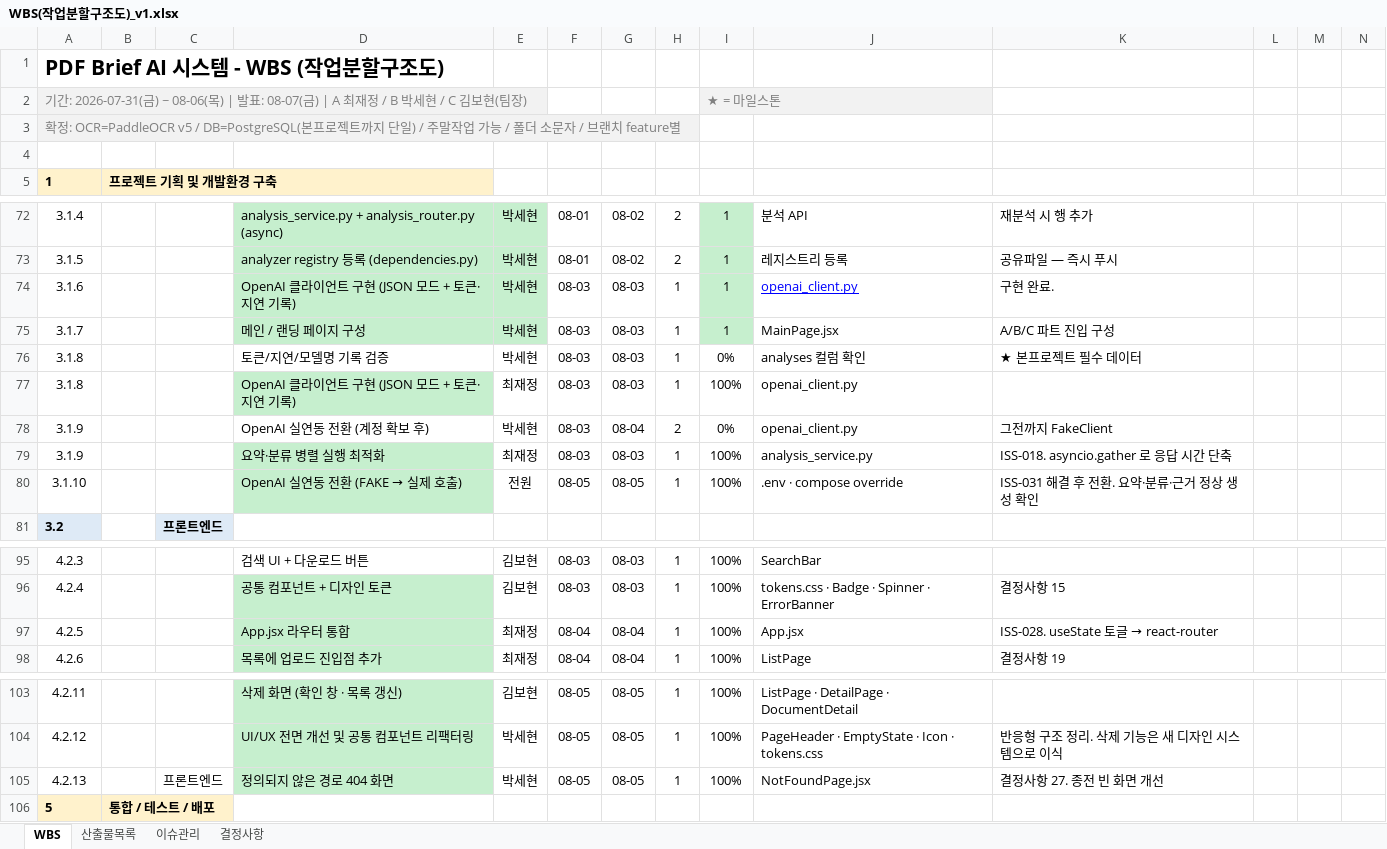
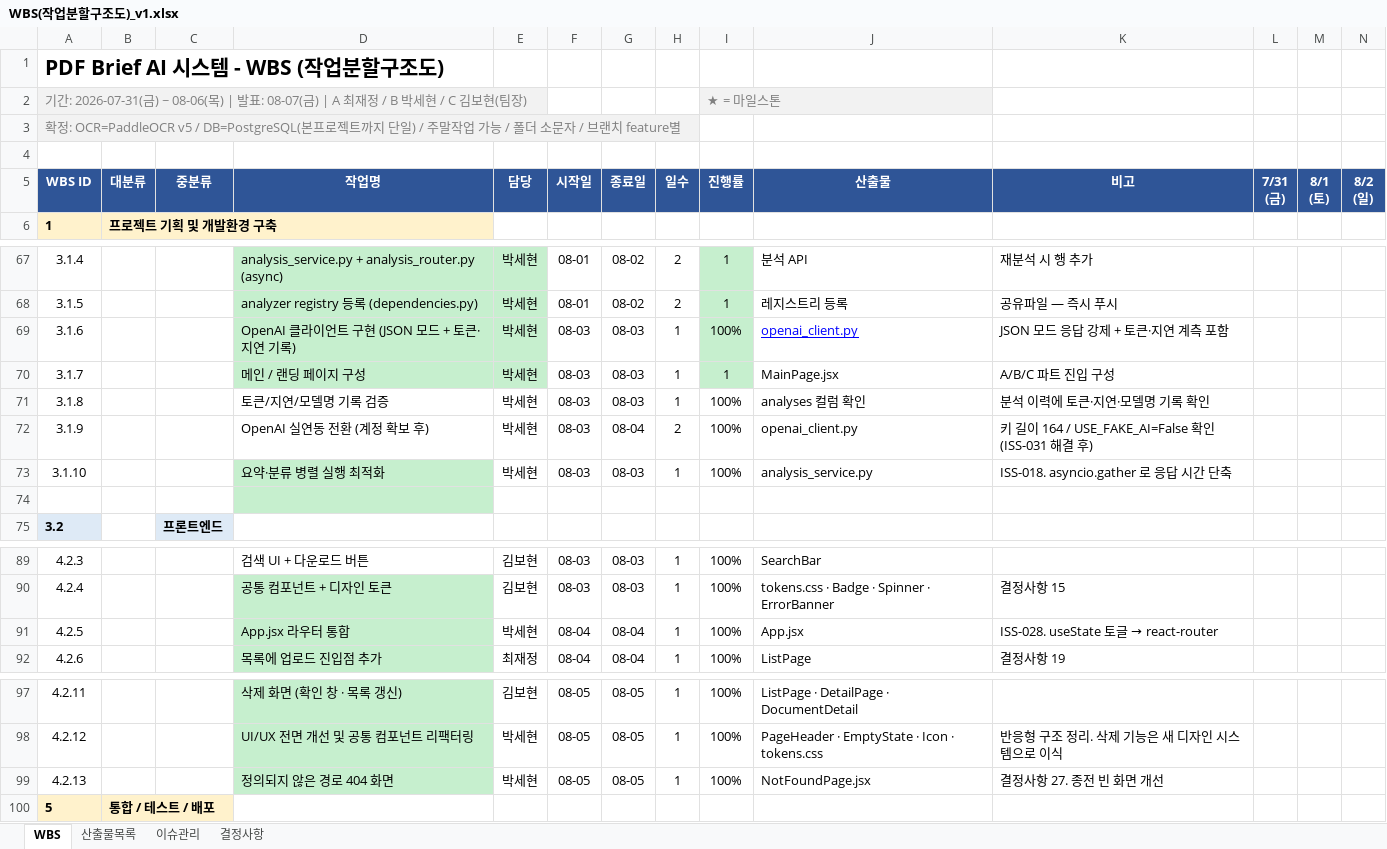
Before and after one commit to bobohyeon/deliver, an Excel workbook: 관리/WBS(작업분할구조도)_v1.xlsx, sheet WBS, drawn as a sheet; only a part is shown, gaps mark what is left out; values as stored, in another font and other column widths than the file's, no borders; removed rows and columns are numbered as before the commit, all else as after; rows hold the shown columns only; the diff covers the shown part only; the diff names each change by its address in the sheet, - before the commit and + after, or states it on an @@ line.

```diff
--- a/관리/WBS(작업분할구조도)_v1.xlsx (sheet WBS)
+++ b/관리/WBS(작업분할구조도)_v1.xlsx (sheet WBS)
@@ row 131 moved to row 5: WBS ID @@
-I69: 1
+I69: 100%
-K69: 구현 완료.
+K69: JSON 모드 응답 강제 + 토큰·지연 계측 포함
-I71: 0%
+I71: 100%
-K71: ★ 본프로젝트 필수 데이터
+K71: 분석 이력에 토큰·지연·모델명 기록 확인
-row 77: 3.1.8 |  |  | OpenAI 클라이언트 구현 (JSON 모드 + 토큰·지연 기록) | 최재정 | 08-03 | 08-03 | 1 | 100% | openai_client.py
-I72: 0%
+I72: 100%
-K72: 그전까지 FakeClient
+K72: 키 길이 164 / USE_FAKE_AI=False 확인 (ISS-031 해결 후)
@@ column A renumbered in row 73 @@
-E73: 최재정
+E73: 박세현
-row 74: 3.1.10 |  |  | OpenAI 실연동 전환 (FAKE → 실제 호출) | 전원 | 08-05 | 08-05 | 1 | 100% | .env · compose override | ISS-031 해결 후 전환. 요약·분류·근거 정상 생성 확인
+row 74: (empty)
-E91: 최재정
+E91: 박세현
-C99: 프론트엔드
+C99: (empty)
```
Also changed, not shown: 10 removed rows and 3 edited cells elsewhere in this sheet.
